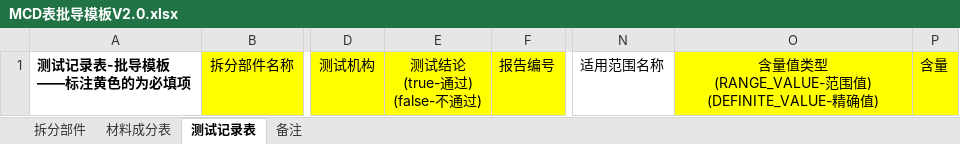
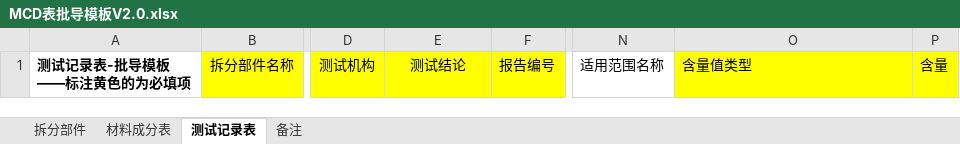
Before and after one commit to FanFanJUN/Umi-WEB, an Excel workbook: public/templates/MCD表批导模板V2.0.xlsx, sheet 测试记录表, drawn as a sheet; only a part is shown, gaps mark what is left out; values as stored, in another font and other column widths than the file's, no borders; ↵ is a line break in a cell; the diff names each change by its address in the sheet, - before the commit and + after, or states it on an @@ line.

```diff
--- a/public/templates/MCD表批导模板V2.0.xlsx (sheet 测试记录表)
+++ b/public/templates/MCD表批导模板V2.0.xlsx (sheet 测试记录表)
-E1: 测试结论 ↵ (true-通过) ↵ (false-不通过)
+E1: 测试结论
-O1: 含量值类型 ↵ (RANGE_VALUE-范围值) ↵ (DEFINITE_VALUE-精确值)
+O1: 含量值类型
-O1 alignment: center
+O1 alignment: left
```
Also changed, not shown: sheet 材料成分表, sheet 拆分部件, 6 other files.
